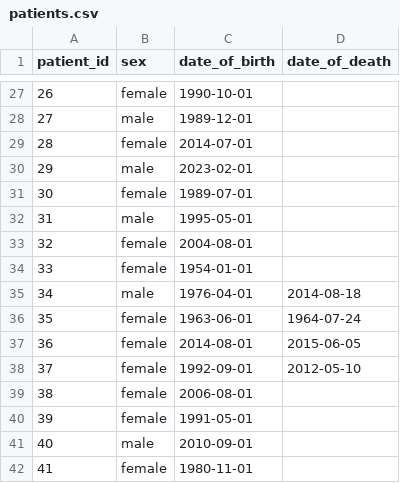
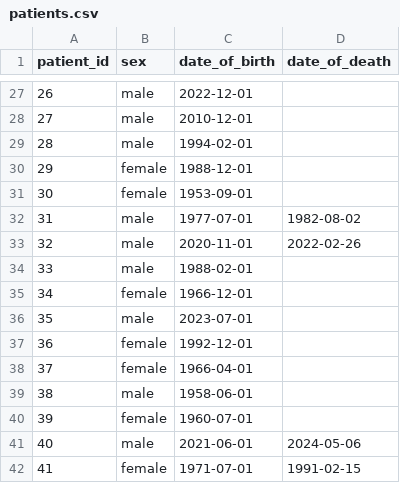
Before and after one commit to opensafely-core/ehrql, a CSV file: ehrql/example-data/patients.csv, drawn as a sheet; only a part is shown, gaps mark what is left out; the diff covers the shown part only.

```diff
--- a/ehrql/example-data/patients.csv
+++ b/ehrql/example-data/patients.csv
@@ -27,16 +27,16 @@ patient_id,sex,date_of_birth,date_of_death
-26,female,1990-10-01,
-27,male,1989-12-01,
-28,female,2014-07-01,
-29,male,2023-02-01,
-30,female,1989-07-01,
-31,male,1995-05-01,
-32,female,2004-08-01,
-33,female,1954-01-01,
-34,male,1976-04-01,2014-08-18
-35,female,1963-06-01,1964-07-24
-36,female,2014-08-01,2015-06-05
-37,female,1992-09-01,2012-05-10
-38,female,2006-08-01,
-39,female,1991-05-01,
-40,male,2010-09-01,
-41,female,1980-11-01,
+26,male,2022-12-01,
+27,male,2010-12-01,
+28,male,1994-02-01,
+29,female,1988-12-01,
+30,female,1953-09-01,
+31,male,1977-07-01,1982-08-02
+32,male,2020-11-01,2022-02-26
+33,male,1988-02-01,
+34,female,1966-12-01,
+35,male,2023-07-01,
+36,female,1992-12-01,
+37,female,1966-04-01,
+38,male,1958-06-01,
+39,female,1960-07-01,
+40,male,2021-06-01,2024-05-06
+41,female,1971-07-01,1991-02-15
```
Also changed, not shown: 131 edited cells elsewhere in this file, ehrql/example-data/clinical_events.csv, ehrql/example-data/medications.csv, 3 other files.
